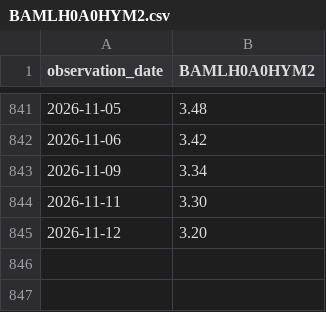
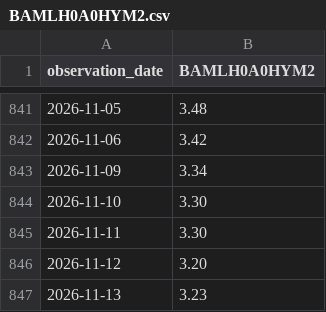
Before and after one commit to bk113/BK-Market-dashboard, a CSV file: tools/fragility_migration/fred_manual/BAMLH0A0HYM2.csv, drawn as a sheet; only a part is shown, gaps mark what is left out.

```diff
--- a/tools/fragility_migration/fred_manual/BAMLH0A0HYM2.csv
+++ b/tools/fragility_migration/fred_manual/BAMLH0A0HYM2.csv
@@ -843,3 +843,5 @@ observation_date,BAMLH0A0HYM2
 2026-11-09,3.34
+2026-11-10,3.30
 2026-11-11,3.30
 2026-11-12,3.20
+2026-11-13,3.23
```
Also changed, not shown: data/panel_v22_levels.csv, tools/fragility_migration/fred_manual/DFF.csv, 20 other files.
